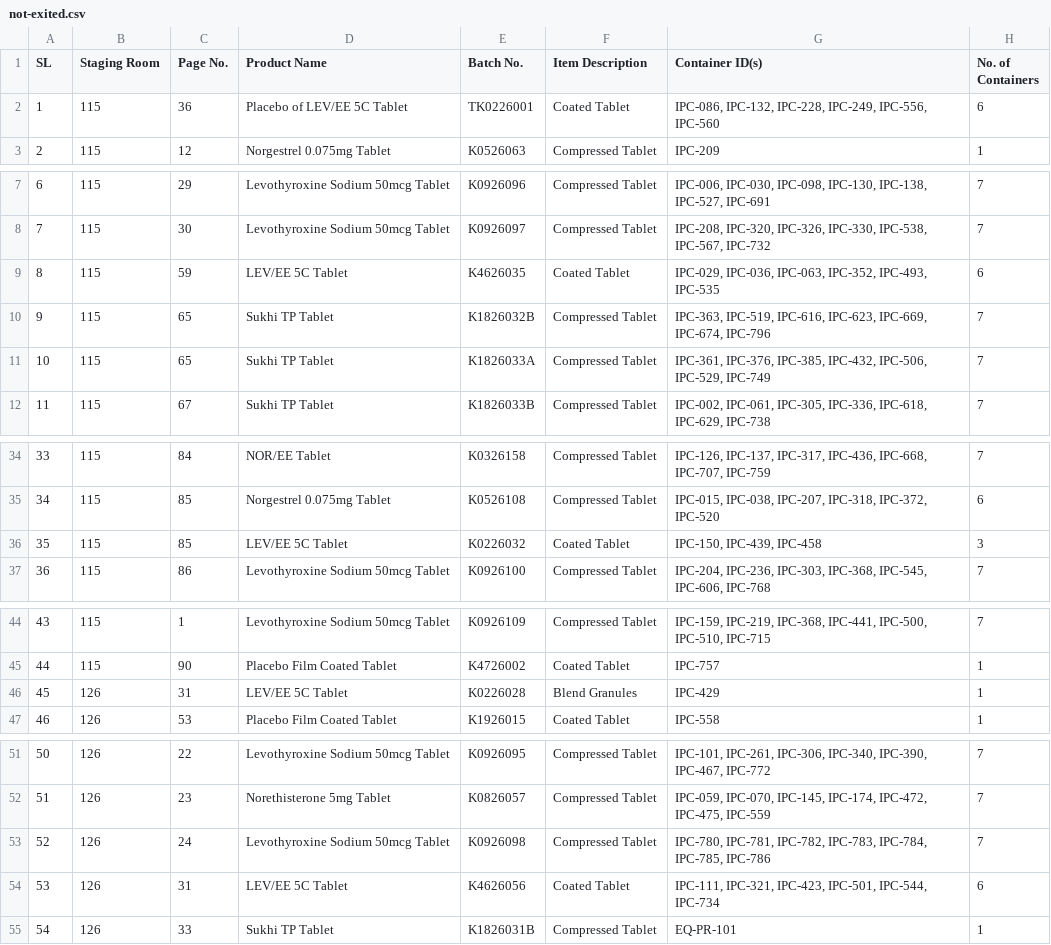
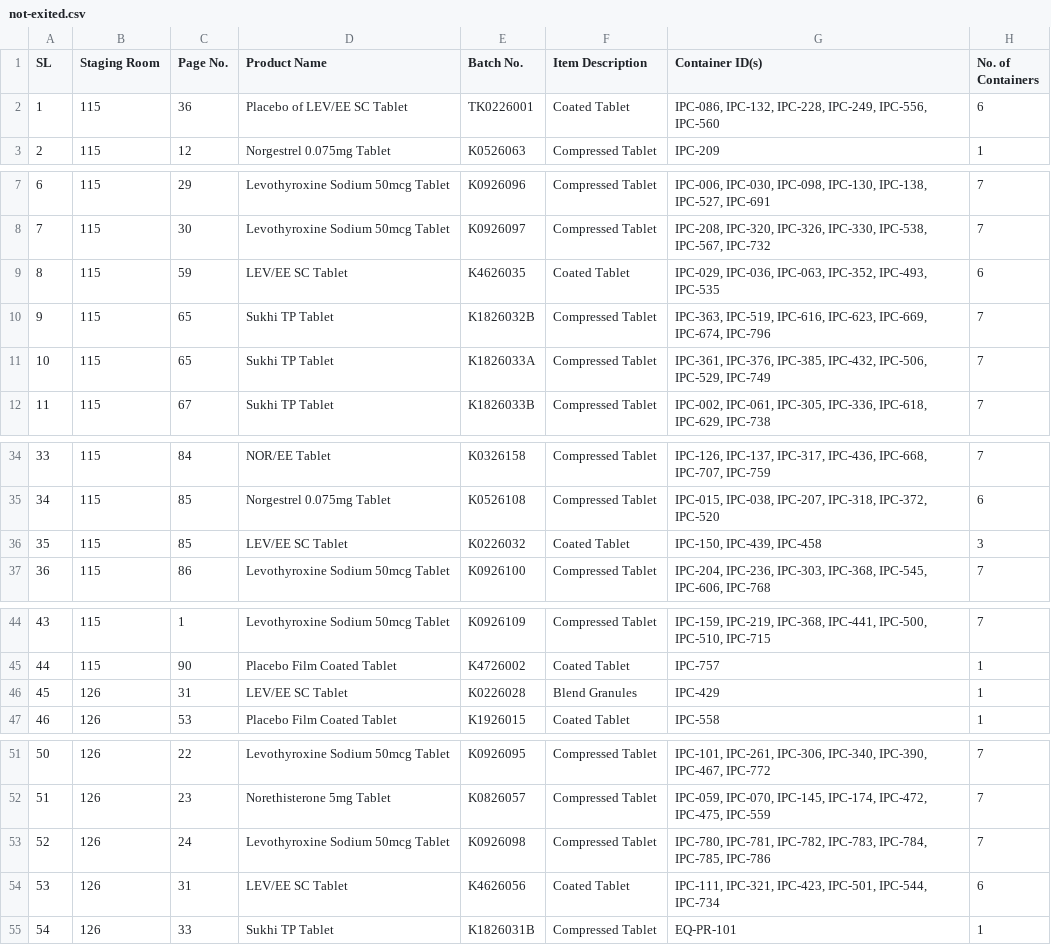
Before and after one commit to arif0850/staging-log-sheet, a CSV file: data/not-exited.csv, drawn as a sheet; only a part is shown, gaps mark what is left out; the diff names each change by its address in the sheet, - before the commit and + after, or states it on an @@ line.

Commit message:
fix(data): replace LEV/EE 5C Tablet with LEV/EE SC Tablet everywhere

```diff
--- a/data/not-exited.csv
+++ b/data/not-exited.csv
-D2 (Product Name): Placebo of LEV/EE 5C Tablet
+D2 (Product Name): Placebo of LEV/EE SC Tablet
-D9 (Product Name): LEV/EE 5C Tablet
+D9 (Product Name): LEV/EE SC Tablet
-D36 (Product Name): LEV/EE 5C Tablet
+D36 (Product Name): LEV/EE SC Tablet
-D46 (Product Name): LEV/EE 5C Tablet
+D46 (Product Name): LEV/EE SC Tablet
-D54 (Product Name): LEV/EE 5C Tablet
+D54 (Product Name): LEV/EE SC Tablet
```
Also changed, not shown: data/summary.csv, 10 other files.
